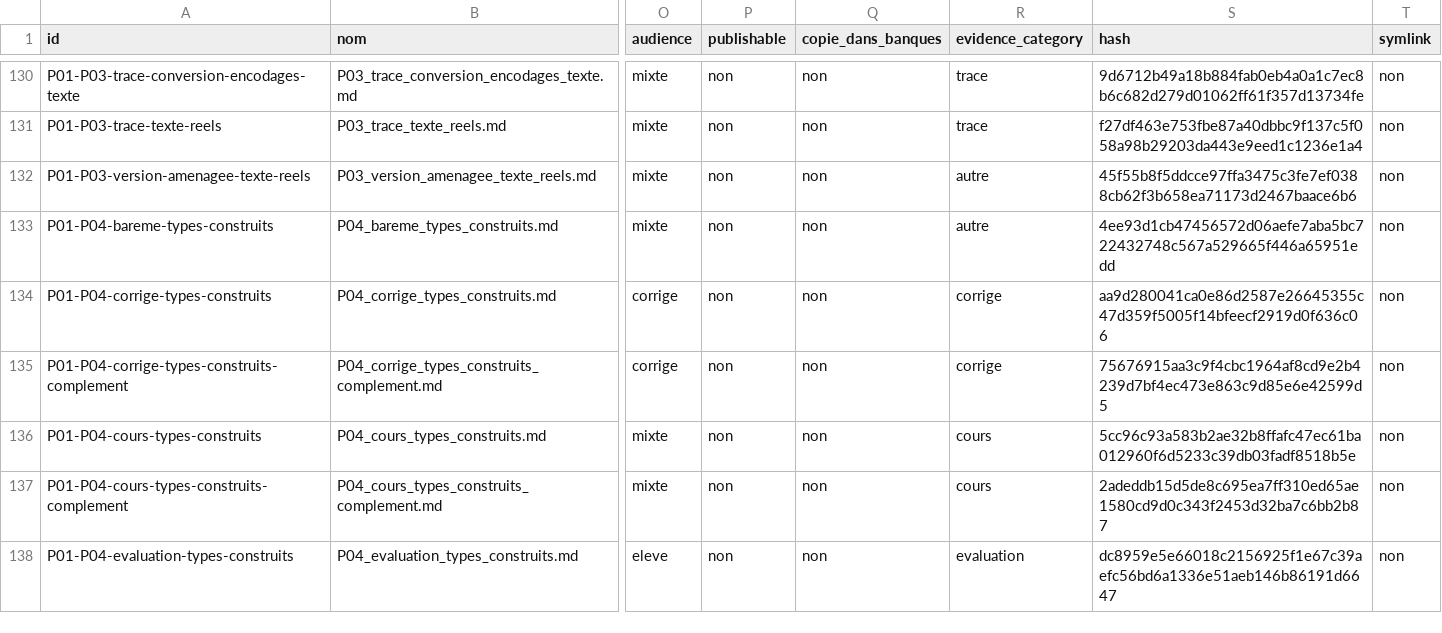
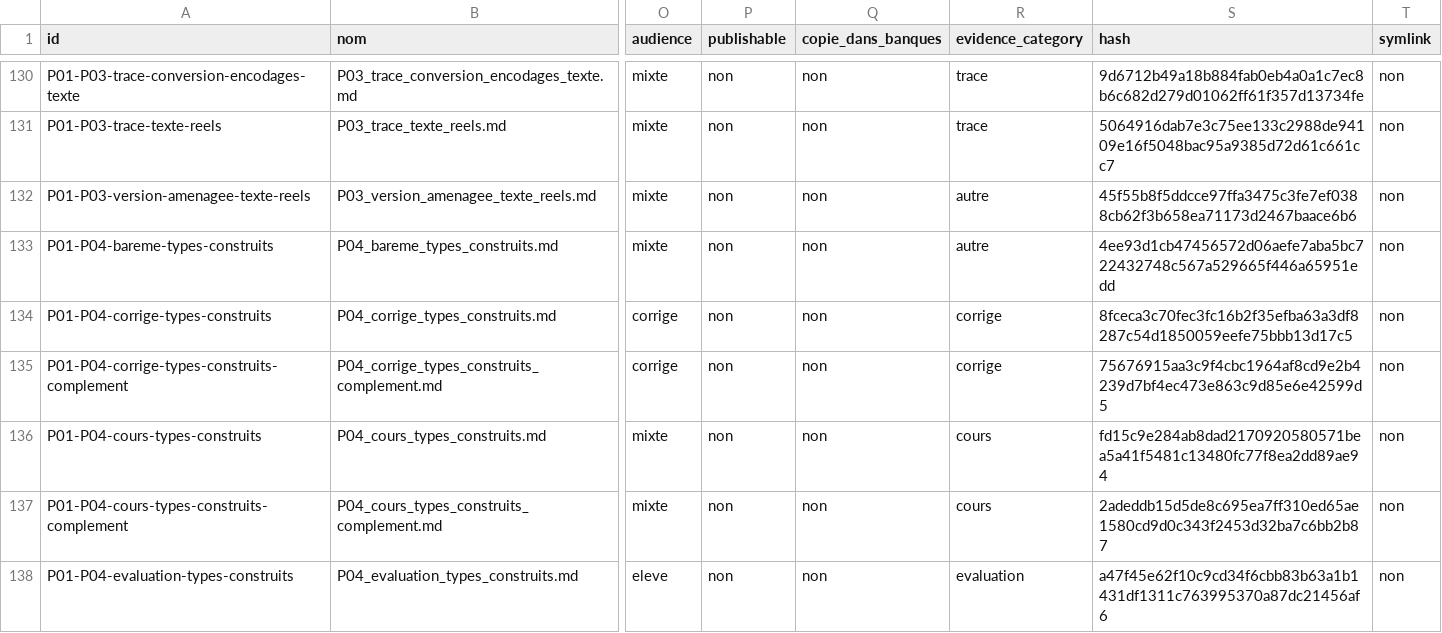
Before and after one commit to cyranoaladin/NSI, a CSV file: manifest.csv, drawn as a sheet; only a part is shown, gaps mark what is left out; the diff covers the shown part only; the diff names each change by its address in the sheet, - before the commit and + after, or states it on an @@ line.

```diff
--- a/manifest.csv
+++ b/manifest.csv
-S131 (hash): f27df463e753fbe87a40dbbc9f137c5f058a98b29203da443e9eed1c1236e1a4
+S131 (hash): 5064916dab7e3c75ee133c2988de94109e16f5048bac95a9385d72d61c661cc7
-S134 (hash): aa9d280041ca0e86d2587e26645355c47d359f5005f14bfeecf2919d0f636c06
+S134 (hash): 8fceca3c70fec3fc16b2f35efba63a3df8287c54d1850059eefe75bbb13d17c5
-S136 (hash): 5cc96c93a583b2ae32b8ffafc47ec61ba012960f6d5233c39db03fadf8518b5e
+S136 (hash): fd15c9e284ab8dad2170920580571bea5a41f5481c13480fc77f8ea2dd89ae94
-S138 (hash): dc8959e5e66018c2156925f1e67c39aefc56bd6a1336e51aeb146b86191d6647
+S138 (hash): a47f45e62f10c9cd34f6cbb83b63a1b1431df1311c763995370a87dc21456af6
```
Also changed, not shown: 39 edited cells elsewhere in this file, manifest_tooling.csv, 53 other files.
